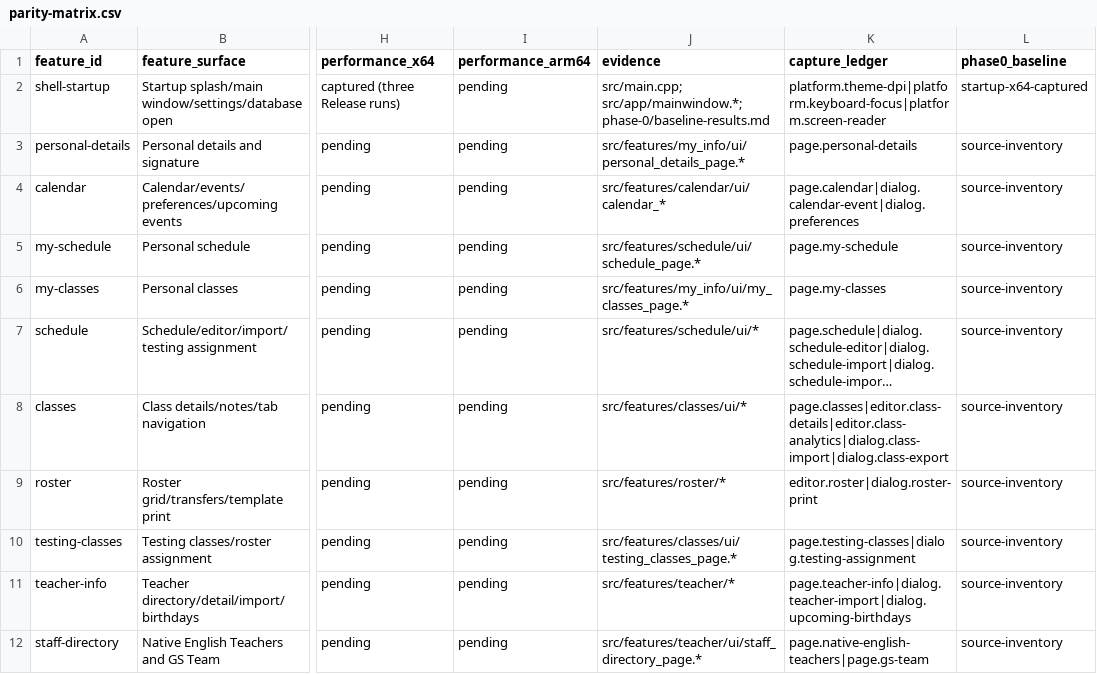
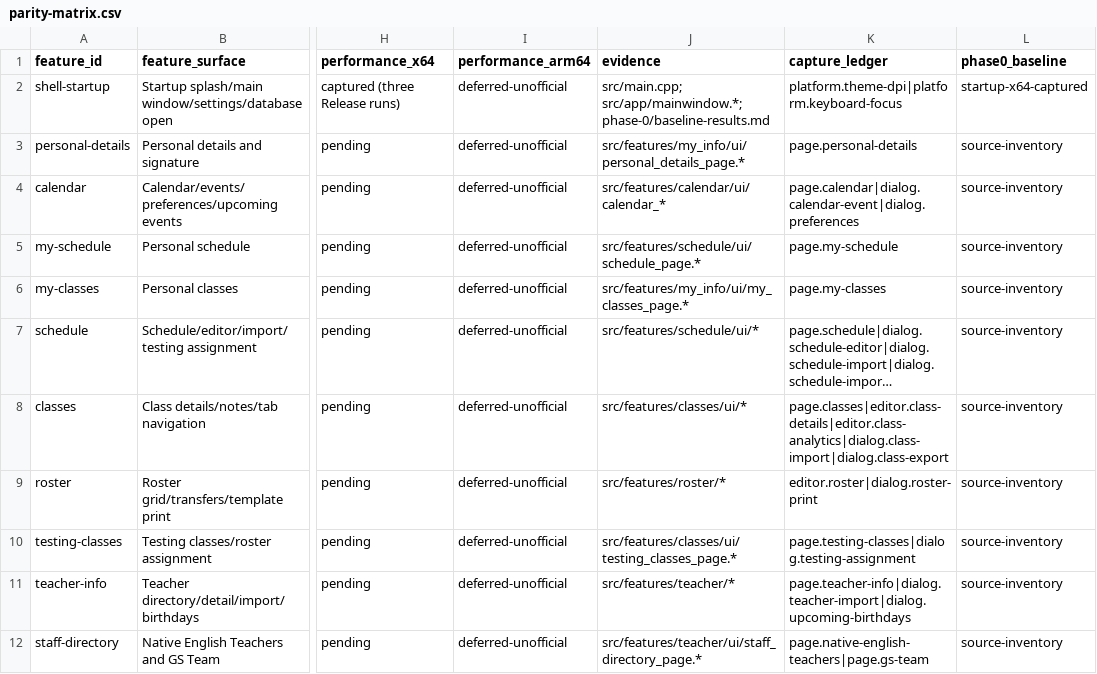
Before and after one commit to papercutter0324/ClassMngr-cpp, a CSV file: docs/porting/windows-direct2d/phase-0/parity-matrix.csv, drawn as a sheet; only a part is shown, gaps mark what is left out; long unchanged cells end in …; the diff covers the shown part only; the diff names each change by its address in the sheet, - before the commit and + after, or states it on an @@ line.

```diff
--- a/docs/porting/windows-direct2d/phase-0/parity-matrix.csv
+++ b/docs/porting/windows-direct2d/phase-0/parity-matrix.csv
-I2:I12 (performance_arm64): pending
+I2:I12 (performance_arm64): deferred-unofficial
-K2 (capture_ledger): platform.theme-dpi|platform.keyboard-focus|platform.screen-reader
+K2 (capture_ledger): platform.theme-dpi|platform.keyboard-focus
```
Also changed, not shown: 13 edited cells elsewhere in this file, docs/porting/windows-direct2d/phase-0/capture-ledger.csv, 11 other files.
